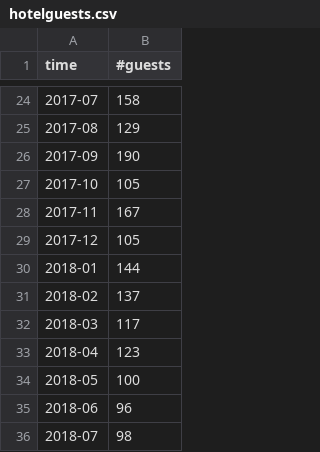
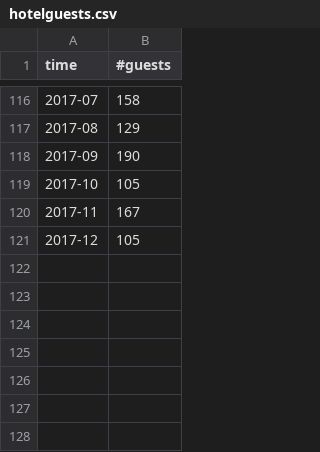
Before and after one commit to cristzelada/Tesis, a CSV file: data/hotelguests.csv, drawn as a sheet; only a part is shown, gaps mark what is left out; removed rows and columns are numbered as before the commit, all else as after; the diff covers the shown part only; the diff names each change by its address in the sheet, - before the commit and + after, or states it on an @@ line.

```diff
--- a/data/hotelguests.csv
+++ b/data/hotelguests.csv
-row 30: 2018-01 | 144
-row 31: 2018-02 | 137
-row 32: 2018-03 | 117
-row 33: 2018-04 | 123
-row 34: 2018-05 | 100
-row 35: 2018-06 | 96
-row 36: 2018-07 | 98
```
Also changed, not shown: 92 added rows elsewhere in this file, 15 other files.
